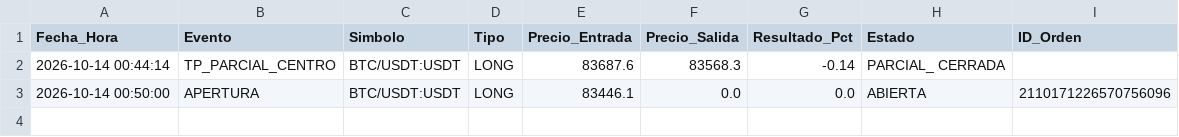
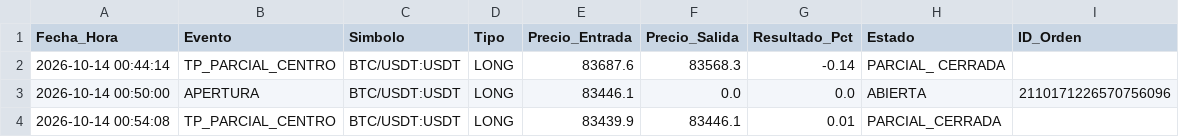
Before and after one commit to maneanaya-cell/ScalperBot, a CSV file: historial_operaciones.csv, drawn as a sheet; the diff names each change by its address in the sheet, - before the commit and + after, or states it on an @@ line.

```diff
--- a/historial_operaciones.csv
+++ b/historial_operaciones.csv
+row 4: 2026-10-14 00:54:08 | TP_PARCIAL_CENTRO | BTC/USDT:USDT | LONG | 83439.9 | 83446.1 | 0.01 | PARCIAL_CERRADA
```
